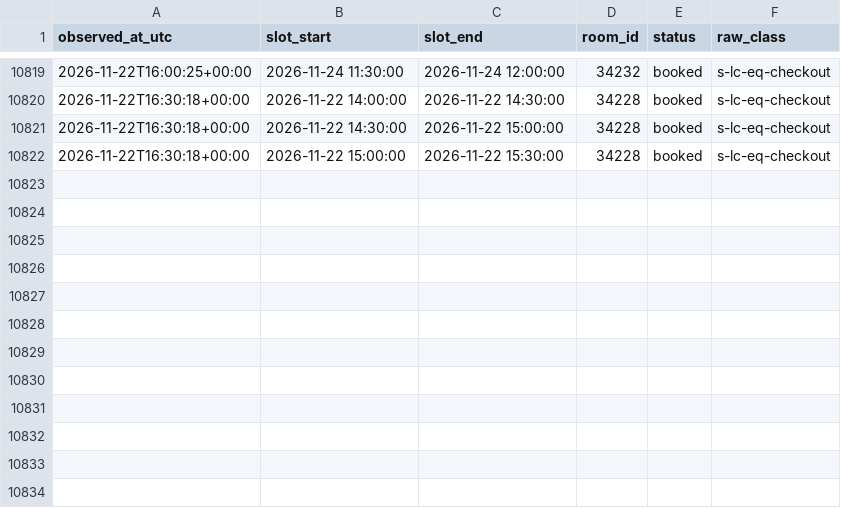
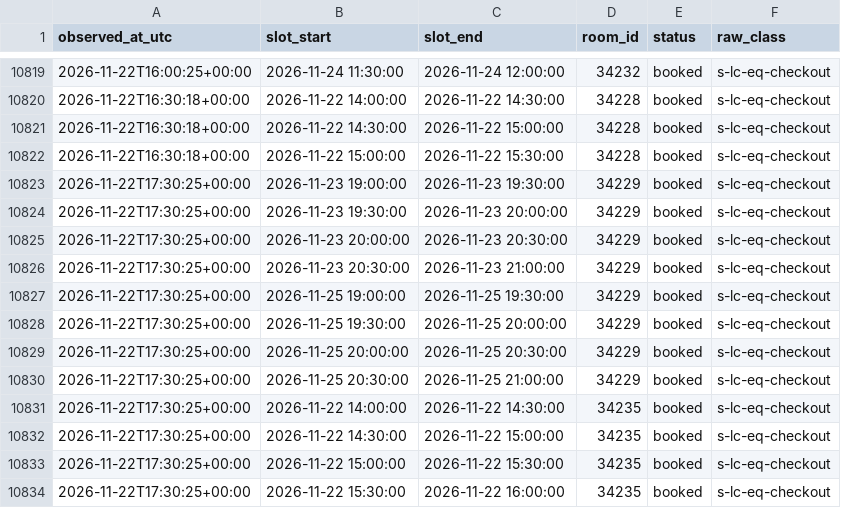
Before and after one commit to Shawn-Xiao40/utsc-room-tracker, a CSV file: data/changes.csv, drawn as a sheet; only a part is shown, gaps mark what is left out.

```diff
--- a/data/changes.csv
+++ b/data/changes.csv
@@ -10822 +10822,13 @@ observed_at_utc,slot_start,slot_end,room_id,status,raw_class
 2026-11-22T16:30:18+00:00,2026-11-22 15:00:00,2026-11-22 15:30:00,34228,booked,s-lc-eq-checkout
+2026-11-22T17:30:25+00:00,2026-11-23 19:00:00,2026-11-23 19:30:00,34229,booked,s-lc-eq-checkout
+2026-11-22T17:30:25+00:00,2026-11-23 19:30:00,2026-11-23 20:00:00,34229,booked,s-lc-eq-checkout
+2026-11-22T17:30:25+00:00,2026-11-23 20:00:00,2026-11-23 20:30:00,34229,booked,s-lc-eq-checkout
+2026-11-22T17:30:25+00:00,2026-11-23 20:30:00,2026-11-23 21:00:00,34229,booked,s-lc-eq-checkout
+2026-11-22T17:30:25+00:00,2026-11-25 19:00:00,2026-11-25 19:30:00,34229,booked,s-lc-eq-checkout
+2026-11-22T17:30:25+00:00,2026-11-25 19:30:00,2026-11-25 20:00:00,34229,booked,s-lc-eq-checkout
+2026-11-22T17:30:25+00:00,2026-11-25 20:00:00,2026-11-25 20:30:00,34229,booked,s-lc-eq-checkout
+2026-11-22T17:30:25+00:00,2026-11-25 20:30:00,2026-11-25 21:00:00,34229,booked,s-lc-eq-checkout
+2026-11-22T17:30:25+00:00,2026-11-22 14:00:00,2026-11-22 14:30:00,34235,booked,s-lc-eq-checkout
+2026-11-22T17:30:25+00:00,2026-11-22 14:30:00,2026-11-22 15:00:00,34235,booked,s-lc-eq-checkout
+2026-11-22T17:30:25+00:00,2026-11-22 15:00:00,2026-11-22 15:30:00,34235,booked,s-lc-eq-checkout
+2026-11-22T17:30:25+00:00,2026-11-22 15:30:00,2026-11-22 16:00:00,34235,booked,s-lc-eq-checkout
```
Also changed, not shown: data/runs.csv, 1 other file.
